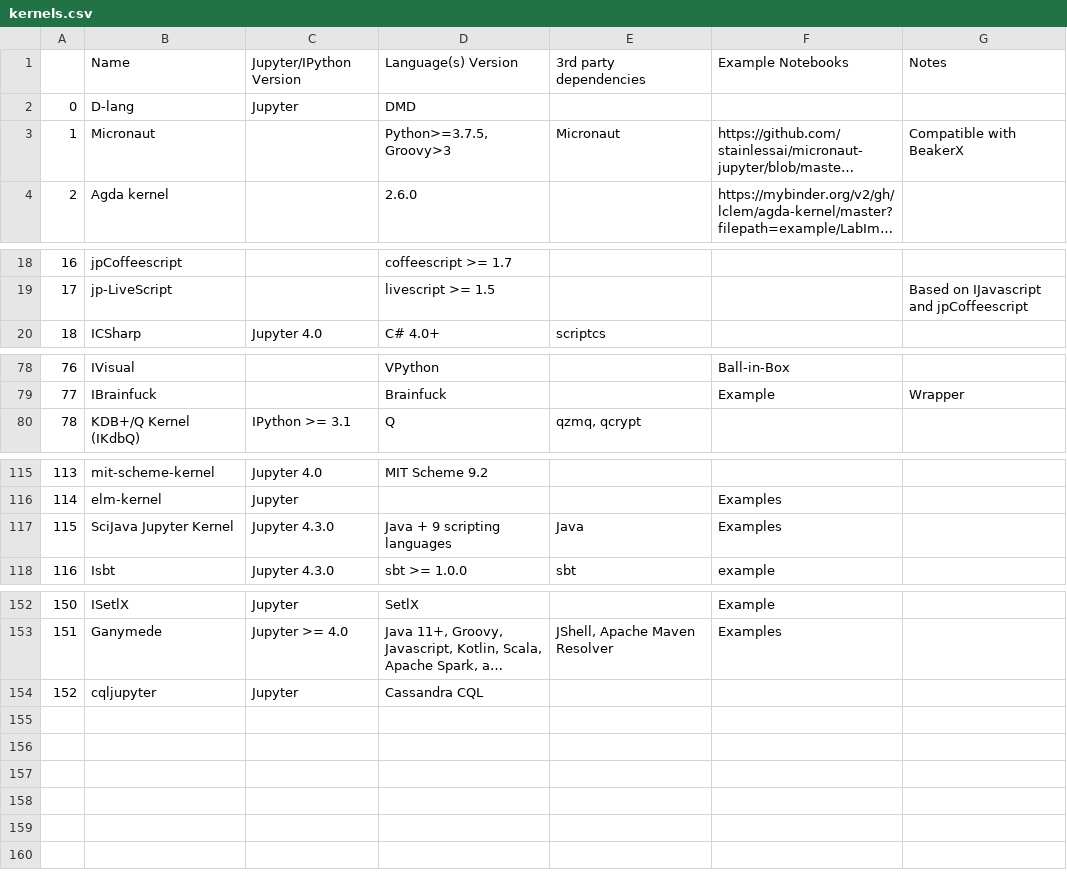
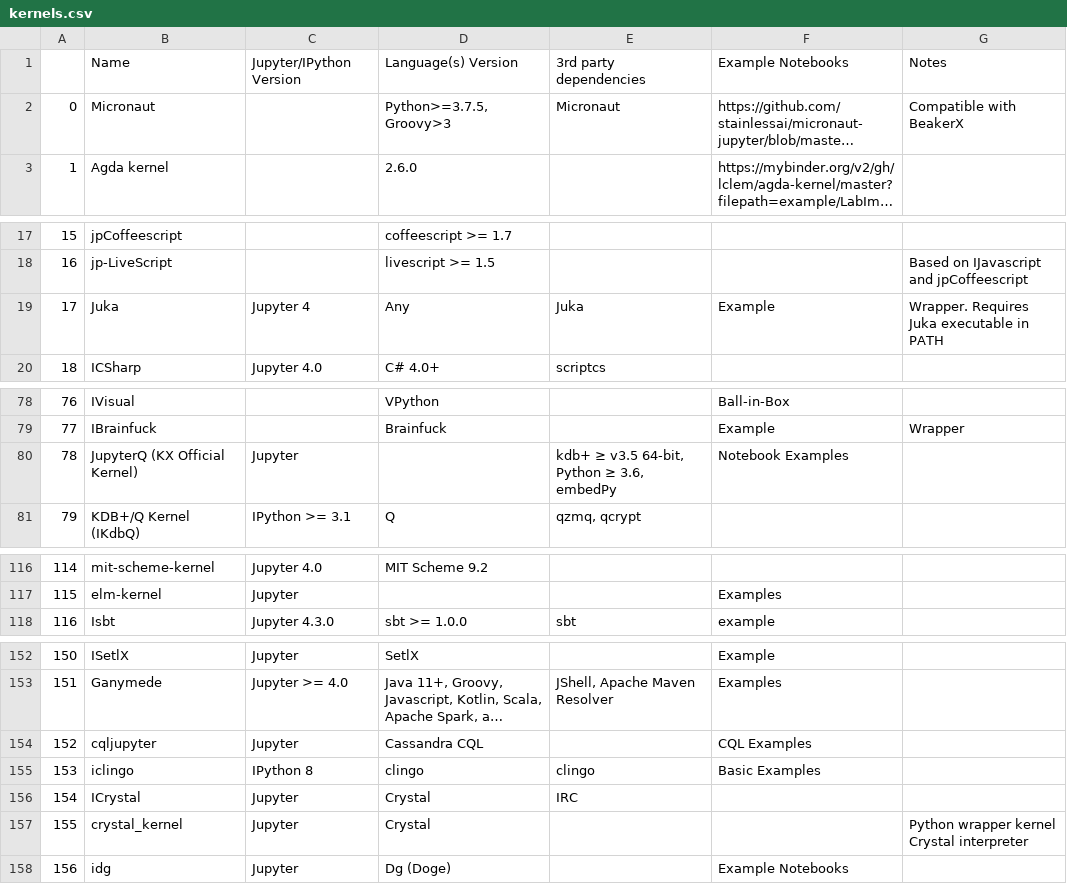
Before and after one commit to Wildertrek/Jupyter-Latex, a CSV file: data/kernels.csv, drawn as a sheet; only a part is shown, gaps mark what is left out; long unchanged cells end in …; removed rows and columns are numbered as before the commit, all else as after; the diff covers the shown part only; the diff names each change by its address in the sheet, - before the commit and + after, or states it on an @@ line.

```diff
--- a/data/kernels.csv
+++ b/data/kernels.csv
-row 2: 0 | D-lang | Jupyter | DMD
@@ column A renumbered between rows 2 and 117 @@
+row 19: 17 | Juka | Jupyter 4 | Any | Juka | Example | Wrapper. Requires Juka executable in PATH
+row 80: 78 | JupyterQ (KX Official Kernel) | Jupyter |  | kdb+ ≥ v3.5 64-bit, Python ≥ 3.6, embedPy | Notebook Examples
-row 117: 115 | SciJava Jupyter Kernel | Jupyter 4.3.0 | Java + 9 scripting languages | Java | Examples
-F154: (empty)
+F154: CQL Examples
+row 155: 153 | iclingo | IPython 8 | clingo | clingo | Basic Examples
+row 156: 154 | ICrystal | Jupyter | Crystal | IRC
+row 157: 155 | crystal_kernel | Jupyter | Crystal |  |  | Python wrapper kernel Crystal interpreter
+row 158: 156 | idg | Jupyter | Dg (Doge) |  | Example Notebooks
```
Also changed, not shown: 3 edited cells elsewhere in this file, 20 other files.
